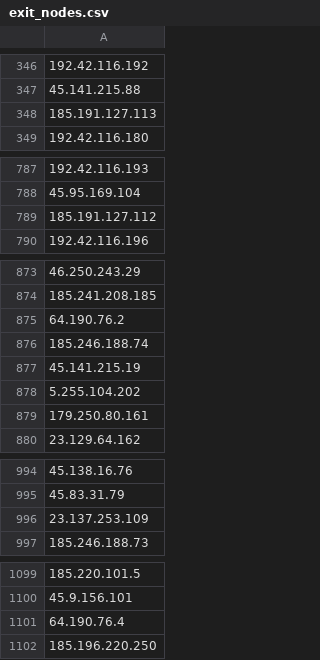
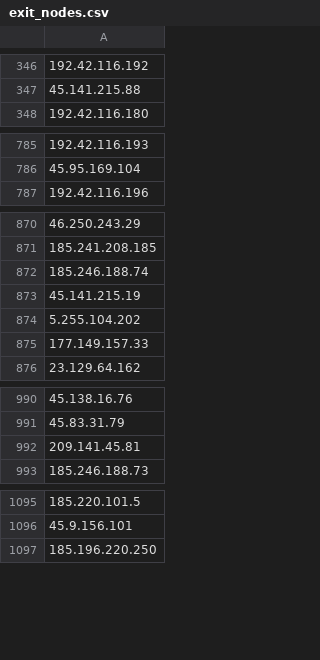
Before and after one commit to jjewitt/TOR_List, a CSV file: lists/exit_nodes.csv, drawn as a sheet; only a part is shown, gaps mark what is left out; removed rows and columns are numbered as before the commit, all else as after; the diff covers the shown part only; the diff names each change by its address in the sheet, - before the commit and + after, or states it on an @@ line.

```diff
--- a/lists/exit_nodes.csv
+++ b/lists/exit_nodes.csv
-row 348: 185.191.127.113
-row 789: 185.191.127.112
-row 875: 64.190.76.2
-A875: 179.250.80.161
+A875: 177.149.157.33
-A992: 23.137.253.109
+A992: 209.141.45.81
-row 1101: 64.190.76.4
```
Also changed, not shown: 3 added rows, 9 removed rows, 1 moved row and 3 edited cells elsewhere in this file, lists/guard_nodes.csv, lists/recent_nodes.csv, 1 other file.
